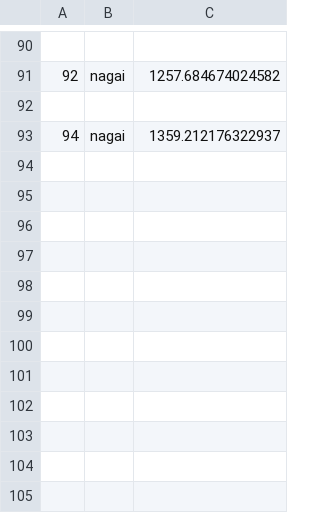
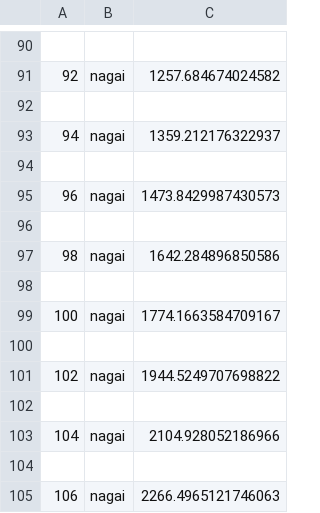
Before and after one commit to jabirali/bodge, a CSV file: bench4.csv, drawn as a sheet; only a part is shown, gaps mark what is left out.

```diff
--- a/bench4.csv
+++ b/bench4.csv
@@ -93 +93,13 @@
 94,nagai,1359.212176322937
+
+96,nagai,1473.8429987430573
+
+98,nagai,1642.284896850586
+
+100,nagai,1774.1663584709167
+
+102,nagai,1944.5249707698822
+
+104,nagai,2104.928052186966
+
+106,nagai,2266.4965121746063
```
Also changed, not shown: bench2.csv, bench3.csv, 6 other files.
